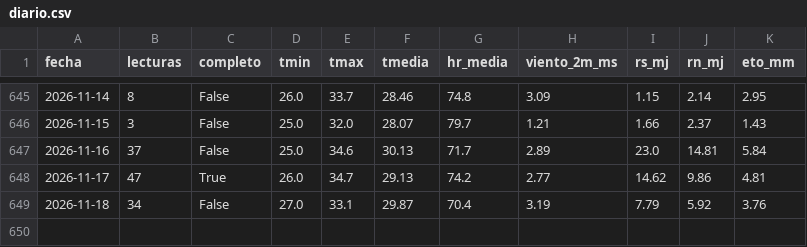
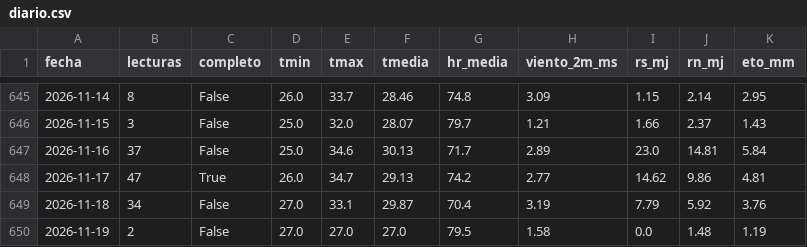
Before and after one commit to henryayalachully12-alt/cecasp, a CSV file: data/diario.csv, drawn as a sheet; only a part is shown, gaps mark what is left out.

```diff
--- a/data/diario.csv
+++ b/data/diario.csv
@@ -649 +649,2 @@ fecha,lecturas,completo,tmin,tmax,tmedia,hr_media,viento_2m_ms,rs_mj,rn_mj,eto_m
 2026-11-18,34,False,27.0,33.1,29.87,70.4,3.19,7.79,5.92,3.76
+2026-11-19,2,False,27.0,27.0,27.0,79.5,1.58,0.0,1.48,1.19
```
Also changed, not shown: data/etc_diaria.csv, 2 other files.
